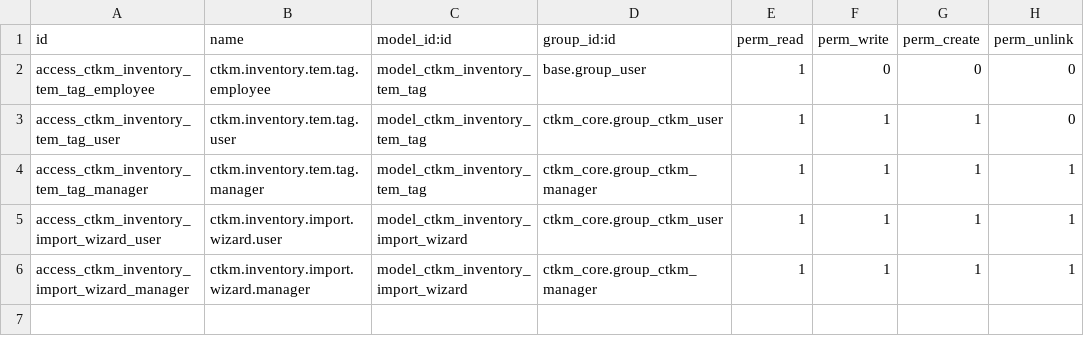
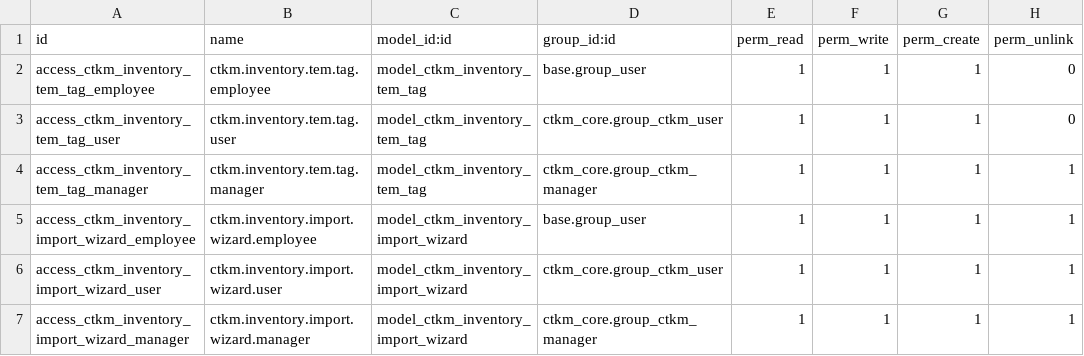
Before and after one commit to hminh1231/odoo_ctkm, a CSV file: custom_addons/ctkm_inventory/security/ir.model.access.csv, drawn as a sheet.

Commit message:
implement inventory

```diff
--- a/custom_addons/ctkm_inventory/security/ir.model.access.csv
+++ b/custom_addons/ctkm_inventory/security/ir.model.access.csv
@@ -1,5 +1,6 @@
 id,name,model_id:id,group_id:id,perm_read,perm_write,perm_create,perm_unlink
-access_ctkm_inventory_tem_tag_employee,ctkm.inventory.tem.tag.employee,model_ctkm_inventory_tem_tag,base.group_user,1,0,0,0
+access_ctkm_inventory_tem_tag_employee,ctkm.inventory.tem.tag.employee,model_ctkm_inventory_tem_tag,base.group_user,1,1,1,0
 access_ctkm_inventory_tem_tag_user,ctkm.inventory.tem.tag.user,model_ctkm_inventory_tem_tag,ctkm_core.group_ctkm_user,1,1,1,0
 access_ctkm_inventory_tem_tag_manager,ctkm.inventory.tem.tag.manager,model_ctkm_inventory_tem_tag,ctkm_core.group_ctkm_manager,1,1,1,1
+access_ctkm_inventory_import_wizard_employee,ctkm.inventory.import.wizard.employee,model_ctkm_inventory_import_wizard,base.group_user,1,1,1,1
 access_ctkm_inventory_import_wizard_user,ctkm.inventory.import.wizard.user,model_ctkm_inventory_import_wizard,ctkm_core.group_ctkm_user,1,1,1,1
```
Also changed, not shown: 2 other files.
